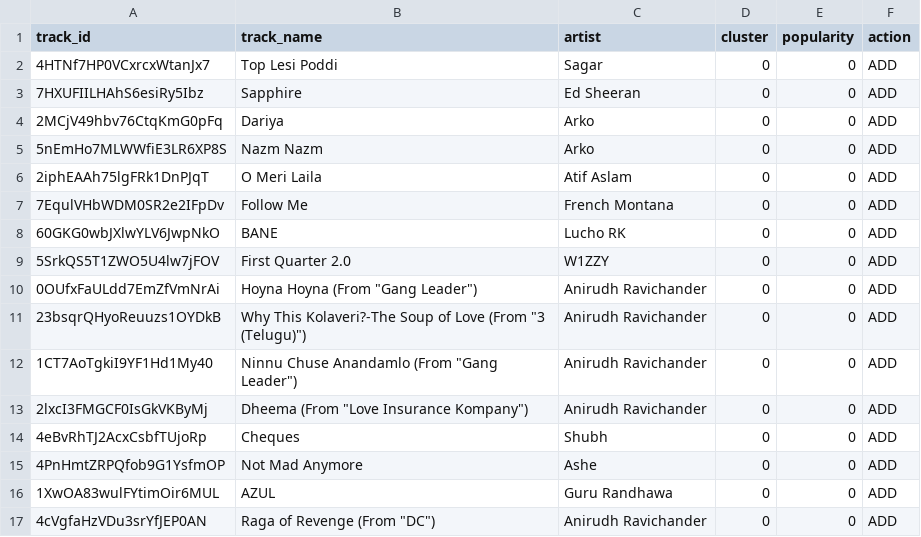
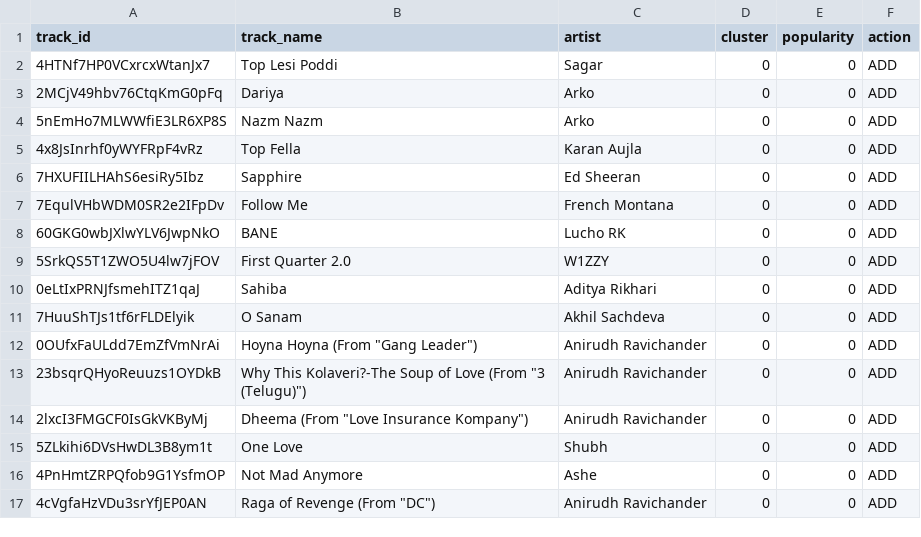
Before and after one commit to 5avis/playlist-a-live, a CSV file: decisions.csv, drawn as a sheet.

```diff
--- a/decisions.csv
+++ b/decisions.csv
@@ -2,6 +2,6 @@ track_id,track_name,artist,cluster,popularity,action
 4HTNf7HP0VCxrcxWtanJx7,Top Lesi Poddi,Sagar,0,0,ADD
-7HXUFIILHAhS6esiRy5Ibz,Sapphire,Ed Sheeran,0,0,ADD
 2MCjV49hbv76CtqKmG0pFq,Dariya,Arko,0,0,ADD
 5nEmHo7MLWWfiE3LR6XP8S,Nazm Nazm,Arko,0,0,ADD
-2iphEAAh75lgFRk1DnPJqT,O Meri Laila,Atif Aslam,0,0,ADD
+4x8JsInrhf0yWYFRpF4vRz,Top Fella,Karan Aujla,0,0,ADD
+7HXUFIILHAhS6esiRy5Ibz,Sapphire,Ed Sheeran,0,0,ADD
 7EqulVHbWDM0SR2e2IFpDv,Follow Me,French Montana,0,0,ADD
@@ -9,9 +9,9 @@ track_id,track_name,artist,cluster,popularity,action
 5SrkQS5T1ZWO5U4lw7jFOV,First Quarter 2.0,W1ZZY,0,0,ADD
+0eLtIxPRNJfsmehITZ1qaJ,Sahiba,Aditya Rikhari,0,0,ADD
+7HuuShTJs1tf6rFLDElyik,O Sanam,Akhil Sachdeva,0,0,ADD
 0OUfxFaULdd7EmZfVmNrAi,"Hoyna Hoyna (From ""Gang Leader"")",Anirudh Ravichander,0,0,ADD
 23bsqrQHyoReuuzs1OYDkB,"Why This Kolaveri?-The Soup of Love (From ""3 (Telugu)"")",Anirudh Ravichander,0,0,ADD
-1CT7AoTgkiI9YF1Hd1My40,"Ninnu Chuse Anandamlo (From ""Gang Leader"")",Anirudh Ravichander,0,0,ADD
 2lxcI3FMGCF0IsGkVKByMj,"Dheema (From ""Love Insurance Kompany"")",Anirudh Ravichander,0,0,ADD
-4eBvRhTJ2AcxCsbfTUjoRp,Cheques,Shubh,0,0,ADD
+5ZLkihi6DVsHwDL3B8ym1t,One Love,Shubh,0,0,ADD
 4PnHmtZRPQfob9G1YsfmOP,Not Mad Anymore,Ashe,0,0,ADD
-1XwOA83wulFYtimOir6MUL,AZUL,Guru Randhawa,0,0,ADD
 4cVgfaHzVDu3srYfJEP0AN,"Raga of Revenge (From ""DC"")",Anirudh Ravichander,0,0,ADD
```
Also changed, not shown: trending_tracks.csv.
